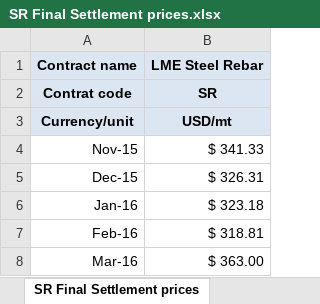
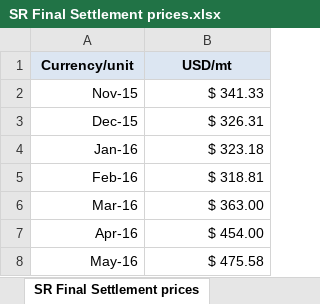
Before and after one commit to MateoPeri/steel-scrap-predictor, an Excel workbook: data/raw/SR Final Settlement prices.xlsx, sheet SR Final Settlement prices, drawn as a sheet; only a part is shown; the shorter side is filled out with more unchanged rows; values as stored, in another font and other column widths than the file's, no borders; the diff names each change by its address in the sheet, - before the commit and + after, or states it on an @@ line.

Commit message:
Updated data

```diff
--- a/data/raw/SR Final Settlement prices.xlsx (sheet SR Final Settlement prices)
+++ b/data/raw/SR Final Settlement prices.xlsx (sheet SR Final Settlement prices)
-row 1: Contract name | LME Steel Rebar
-row 2: Contrat code | SR
```
Also changed, not shown: data/raw/HC Final Settlement prices.xlsx, data/raw/HU Final Settlement prices.xlsx, 2 other files.
